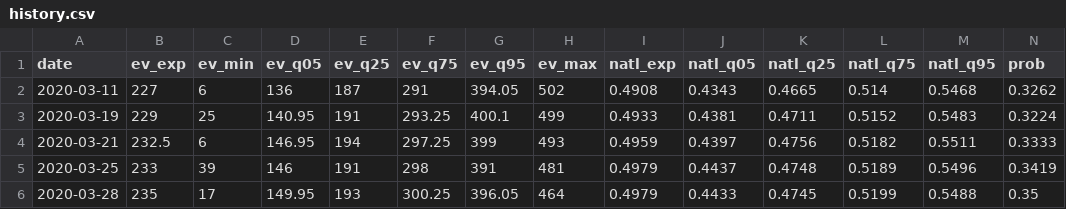
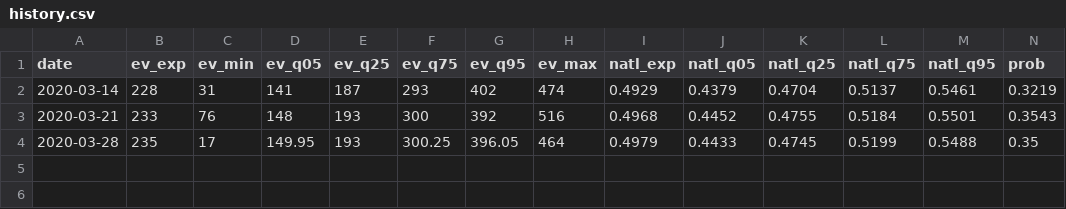
Before and after one commit to CoryMcCartan/president, a CSV file: docs/history.csv, drawn as a sheet; only a part is shown; removed rows and columns are numbered as before the commit, all else as after; rows hold the shown columns only; the diff covers the shown part only; the diff names each change by its address in the sheet, - before the commit and + after, or states it on an @@ line.

Commit message:
updated history

```diff
--- a/docs/history.csv
+++ b/docs/history.csv
-row 2: 2020-03-11 | 227 | 6 | 136 | 187 | 291 | 394.05 | 502 | 0.4908 | 0.4343 | 0.4665 | 0.514 | 0.5468 | 0.3262
-row 3: 2020-03-19 | 229 | 25 | 140.95 | 191 | 293.25 | 400.1 | 499 | 0.4933 | 0.4381 | 0.4711 | 0.5152 | 0.5483 | 0.3224
+row 2: 2020-03-14 | 228 | 31 | 141 | 187 | 293 | 402 | 474 | 0.4929 | 0.4379 | 0.4704 | 0.5137 | 0.5461 | 0.3219
-B3 (ev_exp): 232.5
+B3 (ev_exp): 233
-C3 (ev_min): 6
+C3 (ev_min): 76
-D3 (ev_q05): 146.95
+D3 (ev_q05): 148
-E3 (ev_q25): 194
+E3 (ev_q25): 193
-F3 (ev_q75): 297.25
+F3 (ev_q75): 300
-G3 (ev_q95): 399
+G3 (ev_q95): 392
-H3 (ev_max): 493
+H3 (ev_max): 516
-I3 (natl_exp): 0.4959
+I3 (natl_exp): 0.4968
-J3 (natl_q05): 0.4397
+J3 (natl_q05): 0.4452
-K3 (natl_q25): 0.4756
+K3 (natl_q25): 0.4755
-L3 (natl_q75): 0.5182
+L3 (natl_q75): 0.5184
-M3 (natl_q95): 0.5511
+M3 (natl_q95): 0.5501
-N3 (prob): 0.3333
+N3 (prob): 0.3543
-row 5: 2020-03-25 | 233 | 39 | 146 | 191 | 298 | 391 | 481 | 0.4979 | 0.4437 | 0.4748 | 0.5189 | 0.5496 | 0.3419
```
Also changed, not shown: 4 edited cells elsewhere in this file, docs/polls.csv, docs/state_history.csv, 1 other file.
